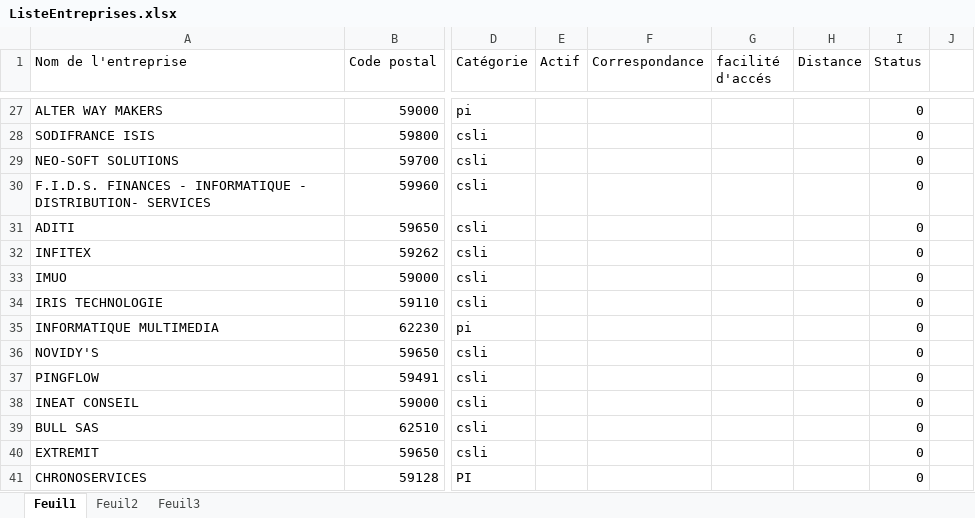
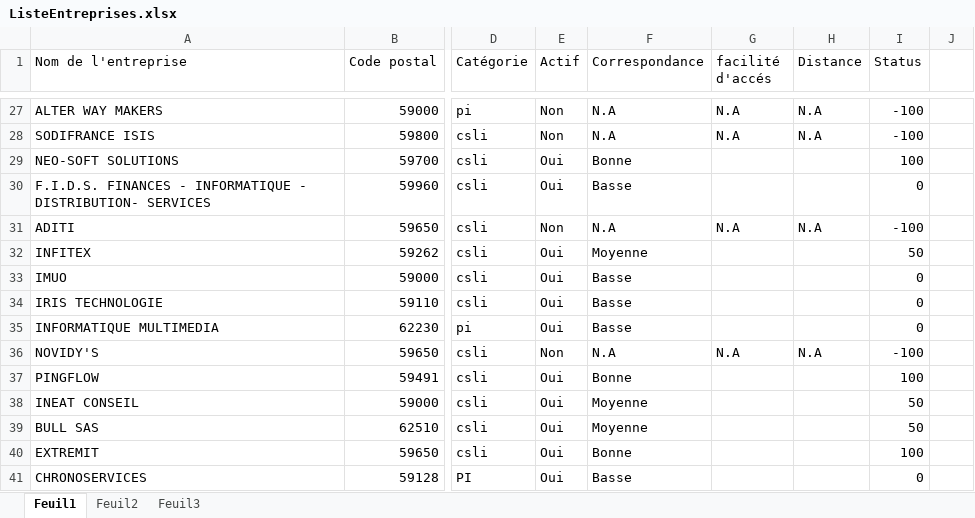
Before and after one commit to DelaliauxFlorent/AFPA_CDA, an Excel workbook: CV/ListeEntreprises.xlsx, sheet Feuil1, drawn as a sheet; only a part is shown, gaps mark what is left out; values as stored, in another font and other column widths than the file's, no borders; conditional formats and table styles not drawn; the diff covers the shown part only; the diff names each change by its address in the sheet, - before the commit and + after, or states it on an @@ line.

```diff
--- a/CV/ListeEntreprises.xlsx (sheet Feuil1)
+++ b/CV/ListeEntreprises.xlsx (sheet Feuil1)
-E27:E28 (Actif): (empty)
+E27:E28 (Actif): Non
-F27:F28 (Correspondance): (empty)
+F27:F28 (Correspondance): N.A
-G27:G28 (facilité d'accés): (empty)
+G27:G28 (facilité d'accés): N.A
-H27:H28 (Distance): (empty)
+H27:H28 (Distance): N.A
-I27:I28 (Status): 0
+I27:I28 (Status): -100
-E29:E30 (Actif): (empty)
+E29:E30 (Actif): Oui
-F29 (Correspondance): (empty)
+F29 (Correspondance): Bonne
-I29 (Status): 0
+I29 (Status): 100
-F30 (Correspondance): (empty)
+F30 (Correspondance): Basse
-E31 (Actif): (empty)
+E31 (Actif): Non
-F31 (Correspondance): (empty)
+F31 (Correspondance): N.A
-G31 (facilité d'accés): (empty)
+G31 (facilité d'accés): N.A
-H31 (Distance): (empty)
+H31 (Distance): N.A
-I31 (Status): 0
+I31 (Status): -100
-E32:E35 (Actif): (empty)
+E32:E35 (Actif): Oui
-F32 (Correspondance): (empty)
+F32 (Correspondance): Moyenne
-I32 (Status): 0
+I32 (Status): 50
-F33:F35 (Correspondance): (empty)
+F33:F35 (Correspondance): Basse
-E36 (Actif): (empty)
+E36 (Actif): Non
-F36 (Correspondance): (empty)
+F36 (Correspondance): N.A
-G36 (facilité d'accés): (empty)
+G36 (facilité d'accés): N.A
-H36 (Distance): (empty)
+H36 (Distance): N.A
-I36 (Status): 0
+I36 (Status): -100
-E37:E41 (Actif): (empty)
+E37:E41 (Actif): Oui
-F37 (Correspondance): (empty)
+F37 (Correspondance): Bonne
-I37 (Status): 0
+I37 (Status): 100
-F38:F39 (Correspondance): (empty)
+F38:F39 (Correspondance): Moyenne
-I38:I39 (Status): 0
+I38:I39 (Status): 50
-F40 (Correspondance): (empty)
+F40 (Correspondance): Bonne
-I40 (Status): 0
+I40 (Status): 100
-F41 (Correspondance): (empty)
+F41 (Correspondance): Basse
```
Also changed, not shown: 361 edited cells elsewhere in this sheet, sheet Feuil2, formulas that keep their value, 1 other file.
